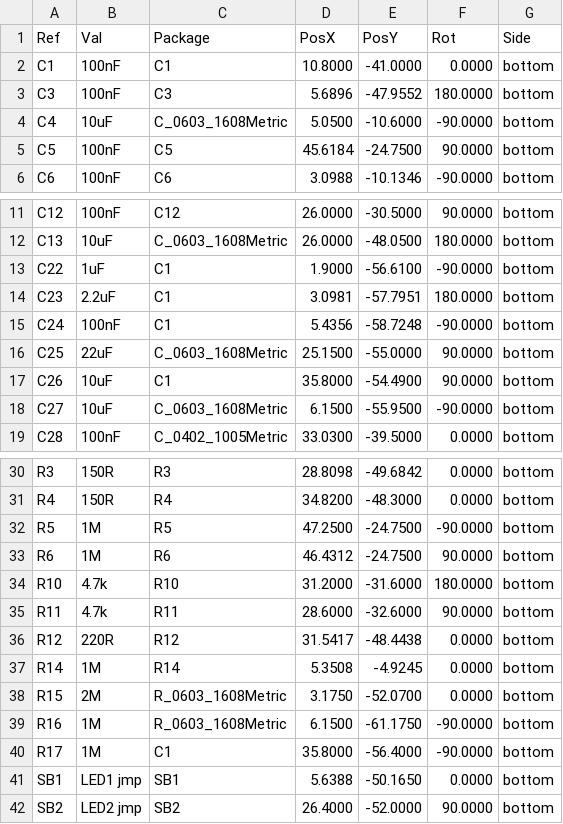
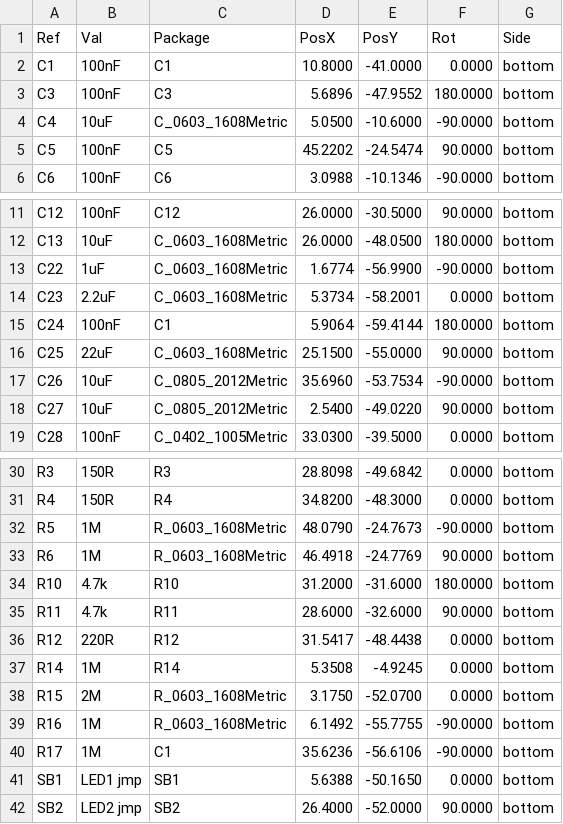
Before and after one commit to devinhorowitz/solar-business-card, a CSV file: Generated/fabdocs/solar-glow-drh-v4_0-bottom_pos.csv, drawn as a sheet; only a part is shown, gaps mark what is left out.

```diff
--- a/Generated/fabdocs/solar-glow-drh-v4_0-bottom_pos.csv
+++ b/Generated/fabdocs/solar-glow-drh-v4_0-bottom_pos.csv
@@ -4,3 +4,3 @@ Ref,Val,Package,PosX,PosY,Rot,Side
 "C4","10uF","C_0603_1608Metric",5.0500,-10.6000,-90.0000,bottom
-"C5","100nF","C5",45.6184,-24.7500,90.0000,bottom
+"C5","100nF","C5",45.2202,-24.5474,90.0000,bottom
 "C6","100nF","C6",3.0988,-10.1346,-90.0000,bottom
@@ -12,8 +12,8 @@ Ref,Val,Package,PosX,PosY,Rot,Side
 "C13","10uF","C_0603_1608Metric",26.0000,-48.0500,180.0000,bottom
-"C22","1uF","C1",1.9000,-56.6100,-90.0000,bottom
-"C23","2.2uF","C1",3.0981,-57.7951,180.0000,bottom
-"C24","100nF","C1",5.4356,-58.7248,-90.0000,bottom
+"C22","1uF","C_0603_1608Metric",1.6774,-56.9900,-90.0000,bottom
+"C23","2.2uF","C_0603_1608Metric",5.3734,-58.2001,0.0000,bottom
+"C24","100nF","C1",5.9064,-59.4144,180.0000,bottom
 "C25","22uF","C_0603_1608Metric",25.1500,-55.0000,90.0000,bottom
-"C26","10uF","C1",35.8000,-54.4900,90.0000,bottom
-"C27","10uF","C_0603_1608Metric",6.1500,-55.9500,-90.0000,bottom
+"C26","10uF","C_0805_2012Metric",35.6960,-53.7534,-90.0000,bottom
+"C27","10uF","C_0805_2012Metric",2.5400,-49.0220,90.0000,bottom
 "C28","100nF","C_0402_1005Metric",33.0300,-39.5000,0.0000,bottom
@@ -31,4 +31,4 @@ Ref,Val,Package,PosX,PosY,Rot,Side
 "R4","150R","R4",34.8200,-48.3000,0.0000,bottom
-"R5","1M","R5",47.2500,-24.7500,-90.0000,bottom
-"R6","1M","R6",46.4312,-24.7500,90.0000,bottom
+"R5","1M","R_0603_1608Metric",48.0790,-24.7673,-90.0000,bottom
+"R6","1M","R_0603_1608Metric",46.4918,-24.7769,90.0000,bottom
 "R10","4.7k","R10",31.2000,-31.6000,180.0000,bottom
@@ -38,4 +38,4 @@ Ref,Val,Package,PosX,PosY,Rot,Side
 "R15","2M","R_0603_1608Metric",3.1750,-52.0700,0.0000,bottom
-"R16","1M","R_0603_1608Metric",6.1500,-61.1750,-90.0000,bottom
-"R17","1M","C1",35.8000,-56.4000,-90.0000,bottom
+"R16","1M","R_0603_1608Metric",6.1492,-55.7755,-90.0000,bottom
+"R17","1M","C1",35.6236,-56.6106,-90.0000,bottom
 "SB1","LED1 jmp","SB1",5.6388,-50.1650,0.0000,bottom
```
Also changed, not shown: Generated/fabdocs/solar-glow-drh-v4_0-bom.csv, 15 other files.
